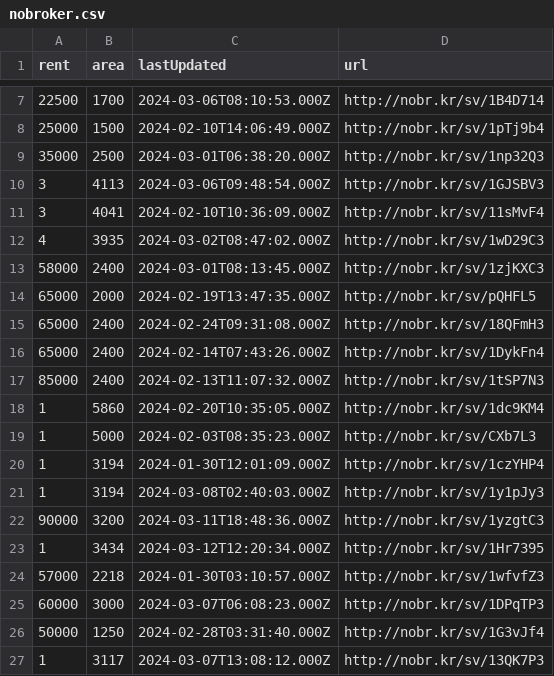
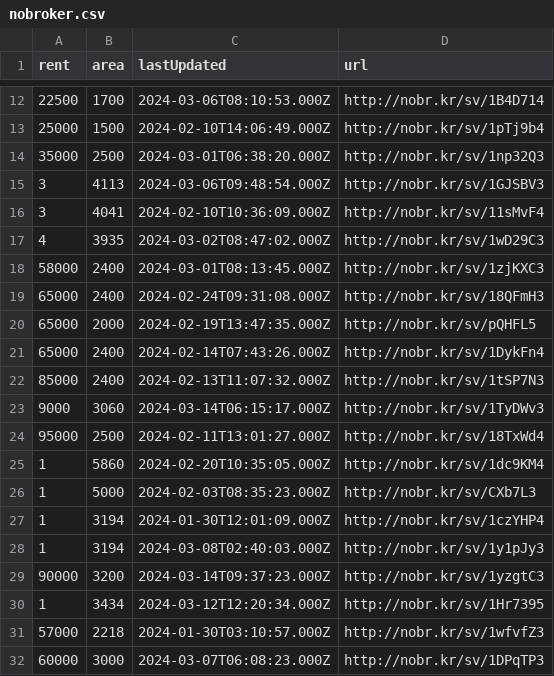
Before and after one commit to KShivendu/blr-societies, a CSV file: data/nobroker.csv, drawn as a sheet; only a part is shown, gaps mark what is left out; the shorter side is filled out with more unchanged rows; the diff covers the shown part only.

```diff
--- a/data/nobroker.csv
+++ b/data/nobroker.csv
@@ -13,6 +18,8 @@ rent, area, lastUpdated, url
 58000, "2400","2024-03-01T08:13:45.000Z","http://nobr.kr/sv/1zjKXC3"
+65000, "2400","2024-02-24T09:31:08.000Z","http://nobr.kr/sv/18QFmH3"
 65000, "2000","2024-02-19T13:47:35.000Z","http://nobr.kr/sv/pQHFL5"
-65000, "2400","2024-02-24T09:31:08.000Z","http://nobr.kr/sv/18QFmH3"
 65000, "2400","2024-02-14T07:43:26.000Z","http://nobr.kr/sv/1DykFn4"
 85000, "2400","2024-02-13T11:07:32.000Z","http://nobr.kr/sv/1tSP7N3"
+9000, "3060","2024-03-14T06:15:17.000Z","http://nobr.kr/sv/1TyDWv3"
+95000, "2500","2024-02-11T13:01:27.000Z","http://nobr.kr/sv/18TxWd4"
 1, "5860","2024-02-20T10:35:05.000Z","http://nobr.kr/sv/1dc9KM4"
@@ -21,3 +28,3 @@ rent, area, lastUpdated, url
 1, "3194","2024-03-08T02:40:03.000Z","http://nobr.kr/sv/1y1pJy3"
-90000, "3200","2024-03-11T18:48:36.000Z","http://nobr.kr/sv/1yzgtC3"
+90000, "3200","2024-03-14T09:37:23.000Z","http://nobr.kr/sv/1yzgtC3"
 1, "3434","2024-03-12T12:20:34.000Z","http://nobr.kr/sv/1Hr7395"
```
Also changed, not shown: 21 added rows, 8 removed rows, 12 moved rows and 4 edited cells elsewhere in this file.
